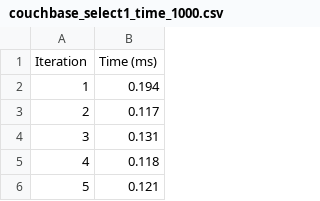
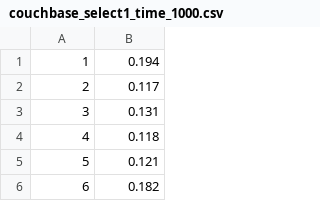
Before and after one commit to IvanFilipchuk/Database_Performance, a CSV file: charts/read/couchbase_select1_time_1000.csv, drawn as a sheet; only a part is shown; the shorter side is filled out with more unchanged rows.

Commit message:
Added charts

```diff
--- a/charts/read/couchbase_select1_time_1000.csv
+++ b/charts/read/couchbase_select1_time_1000.csv
@@ -1,2 +1 @@
-Iteration,Time (ms)
 1,0.194
```
Also changed, not shown: charts/create/couchbase_import_time_1000.csv, charts/create/couchbase_import_time_10000.csv, 13 other files.
